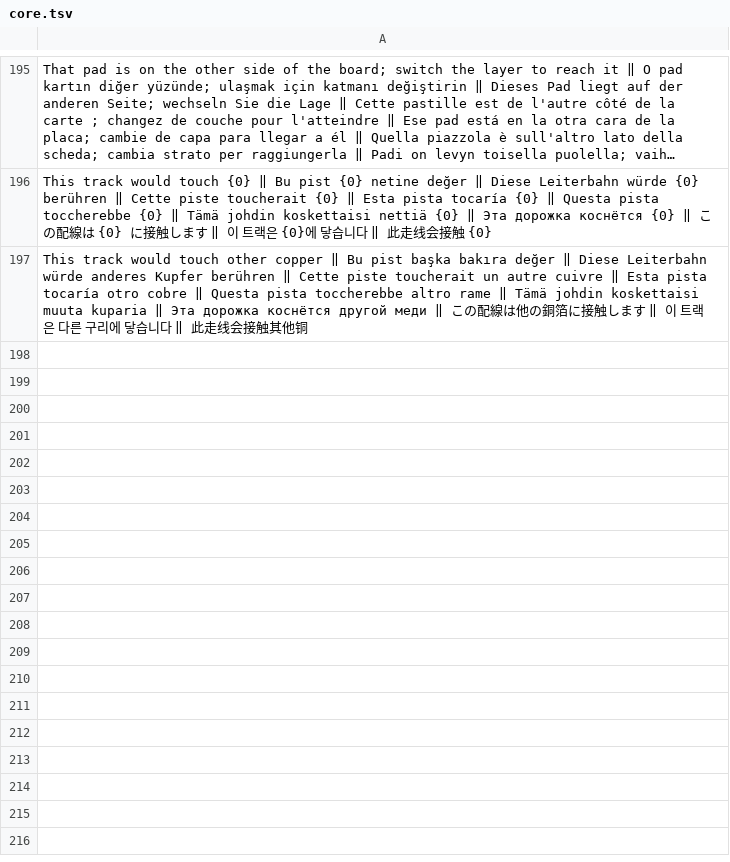
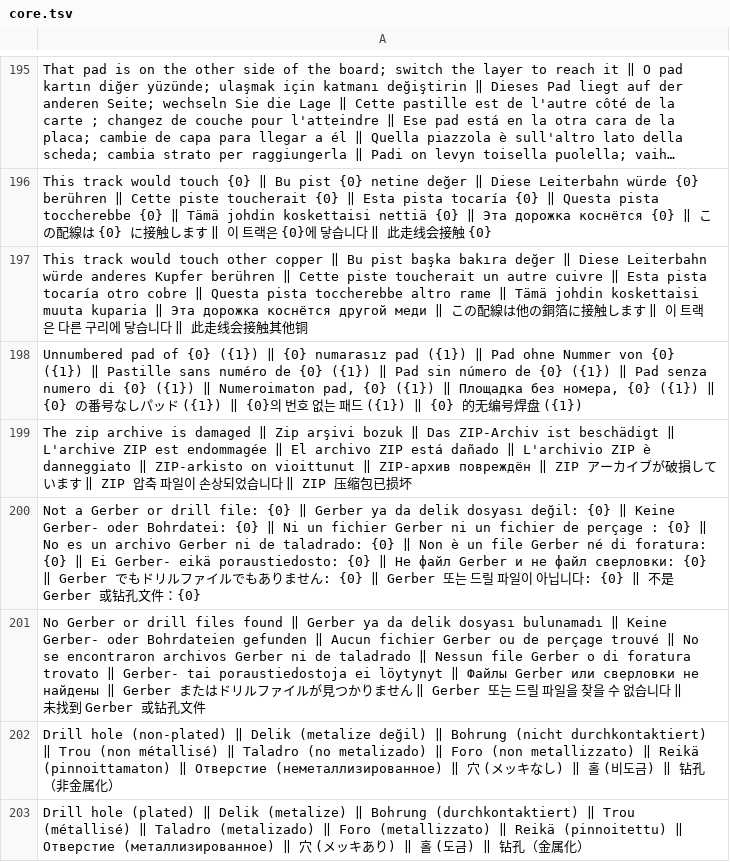
Before and after one commit to HiTAF001/Kicad_IPAD, a TSV file: tools/i18n/core.tsv, drawn as a sheet; only a part is shown, gaps mark what is left out; long unchanged cells end in ….

```diff
--- a/tools/i18n/core.tsv
+++ b/tools/i18n/core.tsv
@@ -197 +197,7 @@ This track would touch {0} ‖ Bu pist {0} netine değer ‖ Diese Leiterbahn w
 This track would touch other copper ‖ Bu pist başka bakıra değer ‖ Diese Leiterbahn würde anderes Kupfer berühren ‖ Cette piste toucherait un autre cuivre ‖ Esta pista tocaría otro cobre ‖ Questa pista toccherebbe altro rame ‖ Tämä johdin koskettaisi muuta kuparia ‖ Эта дорожка коснётся другой меди ‖ この配線は他の銅箔に接触します ‖ 이 트랙은 다른 구리에 닿습니다 ‖ 此走线会接触其他铜
+Unnumbered pad of {0} ({1}) ‖ {0} numarasız pad ({1}) ‖ Pad ohne Nummer von {0} ({1}) ‖ Pastille sans numéro de {0} ({1}) ‖ Pad sin número de {0} ({1}) ‖ Pad senza numero di {0} ({1}) ‖ Numeroimaton pad, {0} ({1}) ‖ Площадка без номера, {0} ({1}) ‖ {0} の番号なしパッド ({1}) ‖ {0}의 번호 없는 패드 ({1}) ‖ {0} 的无编号焊盘 ({1})
+The zip archive is damaged ‖ Zip arşivi bozuk ‖ Das ZIP-Archiv ist beschädigt ‖ L'archive ZIP est endommagée ‖ El archivo ZIP está dañado ‖ L'archivio ZIP è danneggiato ‖ ZIP-arkisto on vioittunut ‖ ZIP-архив повреждён ‖ ZIP アーカイブが破損しています ‖ ZIP 압축 파일이 손상되었습니다 ‖ ZIP 压缩包已损坏
+Not a Gerber or drill file: {0} ‖ Gerber ya da delik dosyası değil: {0} ‖ Keine Gerber- oder Bohrdatei: {0} ‖ Ni un fichier Gerber ni un fichier de perçage : {0} ‖ No es un archivo Gerber ni de taladrado: {0} ‖ Non è un file Gerber né di foratura: {0} ‖ Ei Gerber- eikä poraustiedosto: {0} ‖ Не файл Gerber и не файл сверловки: {0} ‖ Gerber でもドリルファイルでもありません: {0} ‖ Gerber 또는 드릴 파일이 아닙니다: {0} ‖ 不是 Gerber 或钻孔文件：{0}
+No Gerber or drill files found ‖ Gerber ya da delik dosyası bulunamadı ‖ Keine Gerber- oder Bohrdateien gefunden ‖ Aucun fichier Gerber ou de perçage trouvé ‖ No se encontraron archivos Gerber ni de taladrado ‖ Nessun file Gerber o di foratura trovato ‖ Gerber- tai poraustiedostoja ei löytynyt ‖ Файлы Gerber или сверловки не найдены ‖ Gerber またはドリルファイルが見つかりません ‖ Gerber 또는 드릴 파일을 찾을 수 없습니다 ‖ 未找到 Gerber 或钻孔文件
+Drill hole (non-plated) ‖ Delik (metalize değil) ‖ Bohrung (nicht durchkontaktiert) ‖ Trou (non métallisé) ‖ Taladro (no metalizado) ‖ Foro (non metallizzato) ‖ Reikä (pinnoittamaton) ‖ Отверстие (неметаллизированное) ‖ 穴 (メッキなし) ‖ 홀 (비도금) ‖ 钻孔（非金属化）
+Drill hole (plated) ‖ Delik (metalize) ‖ Bohrung (durchkontaktiert) ‖ Trou (métallisé) ‖ Taladro (metalizado) ‖ Foro (metallizzato) ‖ Reikä (pinnoitettu) ‖ Отверстие (металлизированное) ‖ 穴 (メッキあり) ‖ 홀 (도금) ‖ 钻孔（金属化）
```
Also changed, not shown: 44 other files.
